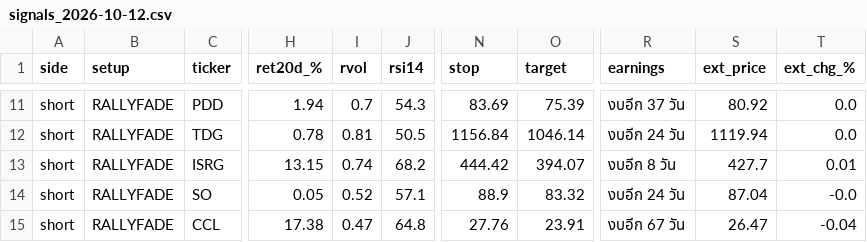
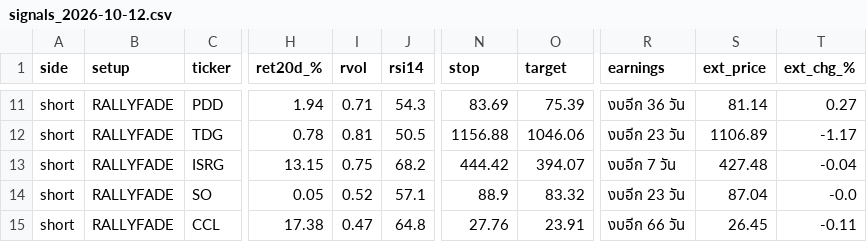
Before and after one commit to AmsteelX/Market-Scanner2, a CSV file: reports/signals_2026-10-12.csv, drawn as a sheet; only a part is shown, gaps mark what is left out; the diff covers the shown part only; the diff names each change by its address in the sheet, - before the commit and + after, or states it on an @@ line.

```diff
--- a/reports/signals_2026-10-12.csv
+++ b/reports/signals_2026-10-12.csv
-I11 (rvol): 0.7
+I11 (rvol): 0.71
-R11 (earnings): งบอีก 37 วัน
+R11 (earnings): งบอีก 36 วัน
-S11 (ext_price): 80.92
+S11 (ext_price): 81.14
-T11 (ext_chg_%): 0.0
+T11 (ext_chg_%): 0.27
-N12 (stop): 1156.84
+N12 (stop): 1156.88
-O12 (target): 1046.14
+O12 (target): 1046.06
-R12 (earnings): งบอีก 24 วัน
+R12 (earnings): งบอีก 23 วัน
-S12 (ext_price): 1119.94
+S12 (ext_price): 1106.89
-T12 (ext_chg_%): 0.0
+T12 (ext_chg_%): -1.17
-I13 (rvol): 0.74
+I13 (rvol): 0.75
-R13 (earnings): งบอีก 8 วัน
+R13 (earnings): งบอีก 7 วัน
-S13 (ext_price): 427.7
+S13 (ext_price): 427.48
-T13 (ext_chg_%): 0.01
+T13 (ext_chg_%): -0.04
-R14 (earnings): งบอีก 24 วัน
+R14 (earnings): งบอีก 23 วัน
-R15 (earnings): งบอีก 67 วัน
+R15 (earnings): งบอีก 66 วัน
-S15 (ext_price): 26.47
+S15 (ext_price): 26.45
-T15 (ext_chg_%): -0.04
+T15 (ext_chg_%): -0.11
```
Also changed, not shown: 29 edited cells elsewhere in this file, 3 other files.
